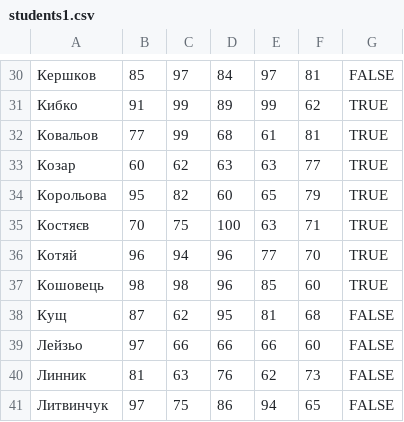
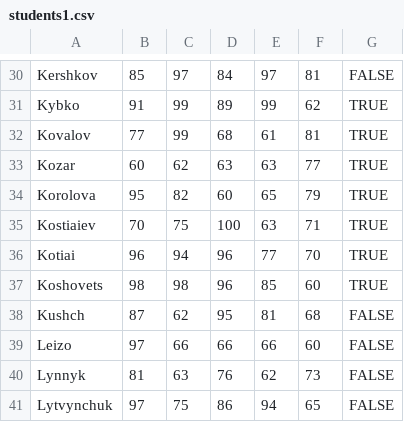
Before and after one commit to Paul-Vasylenko/Laba2OP, a CSV file: project/project/files/students1.csv, drawn as a sheet; only a part is shown, gaps mark what is left out; the diff covers the shown part only.

```diff
--- a/project/project/files/students1.csv
+++ b/project/project/files/students1.csv
@@ -30,12 +30,12 @@
-Кершков,85,97,84,97,81,FALSE
-Кибко,91,99,89,99,62,TRUE
-Ковальов,77,99,68,61,81,TRUE
-Козар,60,62,63,63,77,TRUE
-Корольова,95,82,60,65,79,TRUE
-Костяєв,70,75,100,63,71,TRUE
-Котяй,96,94,96,77,70,TRUE
-Кошовець,98,98,96,85,60,TRUE
-Кущ,87,62,95,81,68,FALSE
-Лейзьо,97,66,66,66,60,FALSE
-Линник,81,63,76,62,73,FALSE
-Литвинчук,97,75,86,94,65,FALSE
+Kershkov,85,97,84,97,81,FALSE
+Kybko,91,99,89,99,62,TRUE
+Kovalov,77,99,68,61,81,TRUE
+Kozar,60,62,63,63,77,TRUE
+Korolova,95,82,60,65,79,TRUE
+Kostiaiev,70,75,100,63,71,TRUE
+Kotiai,96,94,96,77,70,TRUE
+Koshovets,98,98,96,85,60,TRUE
+Kushch,87,62,95,81,68,FALSE
+Leizo,97,66,66,66,60,FALSE
+Lynnyk,81,63,76,62,73,FALSE
+Lytvynchuk,97,75,86,94,65,FALSE
```
Also changed, not shown: 28 edited cells elsewhere in this file, 10 other files.
